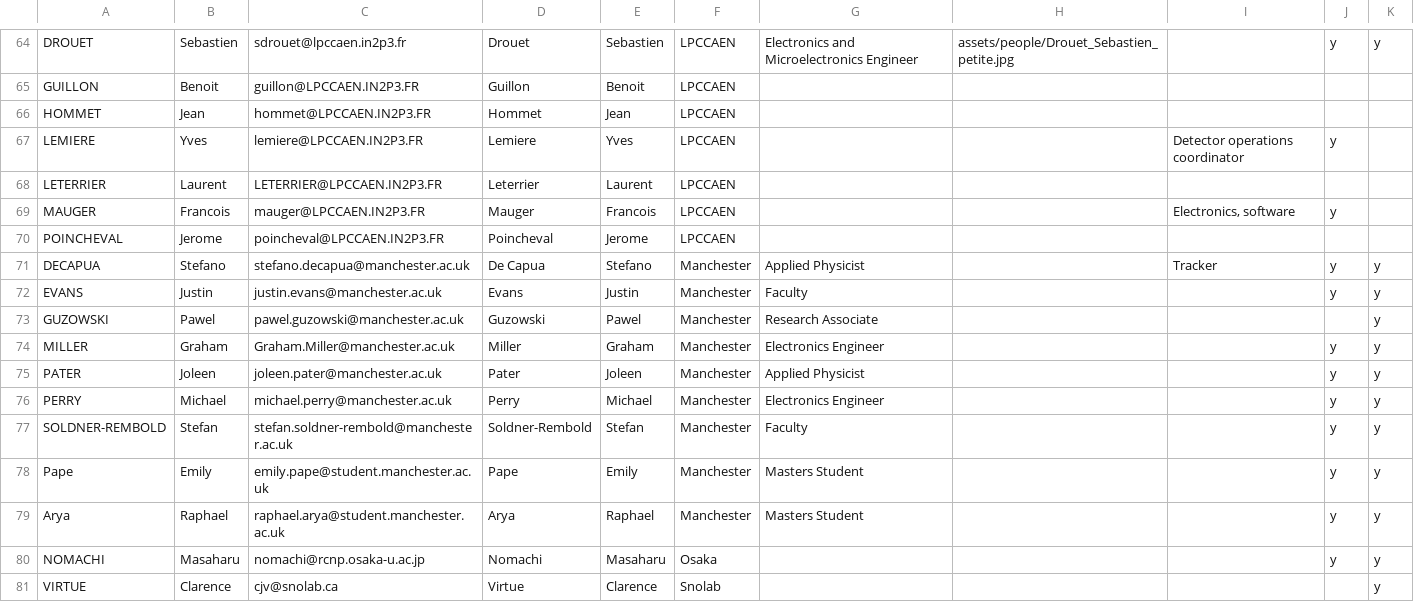
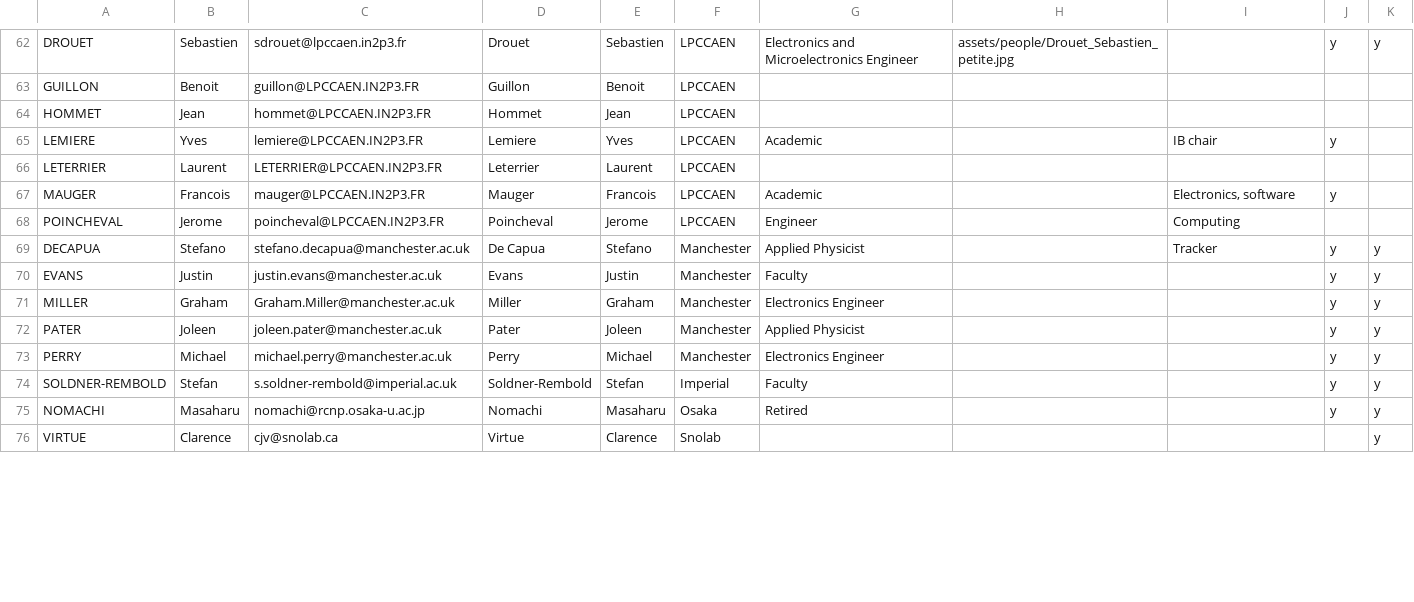
Before and after one commit to SuperNEMO-DBD/SuperNEMO-DBD.github.io, a CSV file: _data/people.csv, drawn as a sheet; only a part is shown, gaps mark what is left out; the diff covers the shown part only.

```diff
--- a/_data/people.csv
+++ b/_data/people.csv
@@ -66,9 +64,8 @@ GUILLON,Benoit,guillon@LPCCAEN.IN2P3.FR,Guillon,Benoit,LPCCAEN,,,,,
 HOMMET,Jean,hommet@LPCCAEN.IN2P3.FR,Hommet,Jean,LPCCAEN,,,,,
-LEMIERE,Yves,lemiere@LPCCAEN.IN2P3.FR,Lemiere,Yves,LPCCAEN,,,Detector operations coordinator,y,
+LEMIERE,Yves,lemiere@LPCCAEN.IN2P3.FR,Lemiere,Yves,LPCCAEN,Academic,,IB chair,y,
 LETERRIER,Laurent,LETERRIER@LPCCAEN.IN2P3.FR,Leterrier,Laurent,LPCCAEN,,,,,
-MAUGER,Francois,mauger@LPCCAEN.IN2P3.FR,Mauger,Francois,LPCCAEN,,,"Electronics, software",y,
-POINCHEVAL,Jerome,poincheval@LPCCAEN.IN2P3.FR,Poincheval,Jerome,LPCCAEN,,,,,
+MAUGER,Francois,mauger@LPCCAEN.IN2P3.FR,Mauger,Francois,LPCCAEN,Academic,,"Electronics, software",y,
+POINCHEVAL,Jerome,poincheval@LPCCAEN.IN2P3.FR,Poincheval,Jerome,LPCCAEN,Engineer,,Computing,,
 DECAPUA,Stefano,stefano.decapua@manchester.ac.uk,De Capua,Stefano,Manchester,Applied Physicist,,Tracker,y,y
 EVANS,Justin,justin.evans@manchester.ac.uk,Evans,Justin,Manchester,Faculty,,,y,y
-GUZOWSKI,Pawel,pawel.guzowski@manchester.ac.uk,Guzowski,Pawel,Manchester,Research Associate,,,,y
 MILLER,Graham,Graham.Miller@manchester.ac.uk,Miller,Graham,Manchester,Electronics Engineer,,,y,y
@@ -76,6 +73,4 @@ PATER,Joleen,joleen.pater@manchester.ac.uk,Pater,Joleen,Manchester,Applied Physi
 PERRY,Michael,michael.perry@manchester.ac.uk,Perry,Michael,Manchester,Electronics Engineer,,,y,y
-SOLDNER-REMBOLD,Stefan,stefan.soldner-rembold@manchester.ac.uk,Soldner-Rembold,Stefan,Manchester,Faculty,,,y,y
-Pape,Emily,emily.pape@student.manchester.ac.uk,Pape,Emily,Manchester,Masters Student ,,,y,y
-Arya,Raphael,raphael.arya@student.manchester.ac.uk,Arya,Raphael,Manchester,Masters Student ,,,y,y
-NOMACHI,Masaharu,nomachi@rcnp.osaka-u.ac.jp,Nomachi,Masaharu,Osaka,,,,y,y
+SOLDNER-REMBOLD,Stefan,s.soldner-rembold@imperial.ac.uk,Soldner-Rembold,Stefan,Imperial,Faculty,,,y,y
+NOMACHI,Masaharu,nomachi@rcnp.osaka-u.ac.jp,Nomachi,Masaharu,Osaka,Retired,,,y,y
 VIRTUE,Clarence,cjv@snolab.ca,Virtue,Clarence,Snolab,,,,,y
```
Also changed, not shown: 1 added row, 7 removed rows and 6 edited cells elsewhere in this file.
